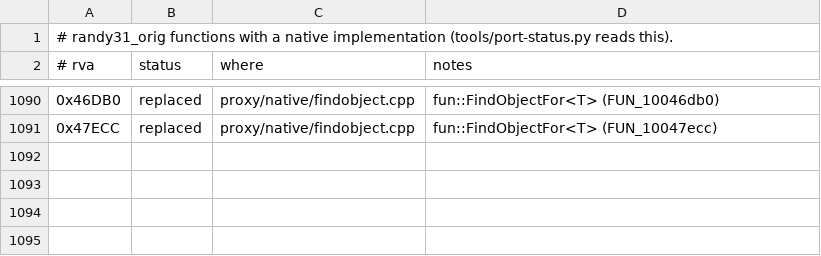
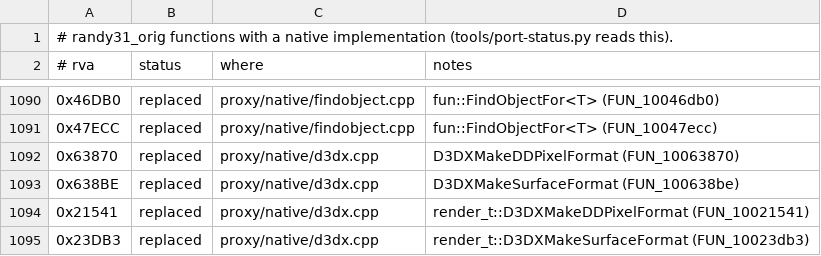
Before and after one commit to wannabuh/ao-vk, a TSV file: docs/port-ledger.tsv, drawn as a sheet; only a part is shown, gaps mark what is left out; the diff names each change by its address in the sheet, - before the commit and + after, or states it on an @@ line.

Commit message:
native: the D3DX format conversions and their render_t wrappers
D3DXMakeDDPixelFormat (FUN_10063870) and D3DXMakeSurfaceFormat (FUN_100638be) are
lookups in D3DX7's 42-record table at 0xB7CA0 (eight dwords of _DDPIXELFORMAT, then
its D3DX_SURFACEFORMAT code at +0x24), and render_t's two wrappers over them throw
the game's fun::DXError on failure - DisplaySystem imports them. The table functions
are __stdcall (ret 8 / ret 4), not __cdecl: the first cut corrupted the stack and
crashed every scene. texture / plain / statics / targets / lifecycle / materials
are identical.

```diff
--- a/docs/port-ledger.tsv
+++ b/docs/port-ledger.tsv
+row 1092: 0x63870 | replaced | proxy/native/d3dx.cpp | D3DXMakeDDPixelFormat (FUN_10063870)
+row 1093: 0x638BE | replaced | proxy/native/d3dx.cpp | D3DXMakeSurfaceFormat (FUN_100638be)
+row 1094: 0x21541 | replaced | proxy/native/d3dx.cpp | render_t::D3DXMakeDDPixelFormat (FUN_10021541)
+row 1095: 0x23DB3 | replaced | proxy/native/d3dx.cpp | render_t::D3DXMakeSurfaceFormat (FUN_10023db3)
```
Also changed, not shown: 4 other files.
